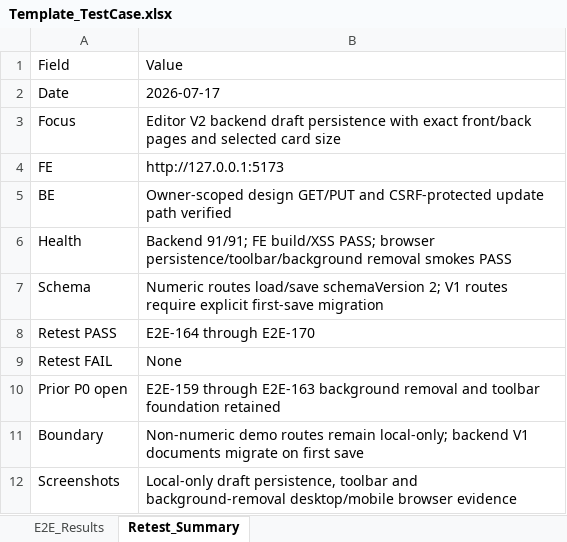
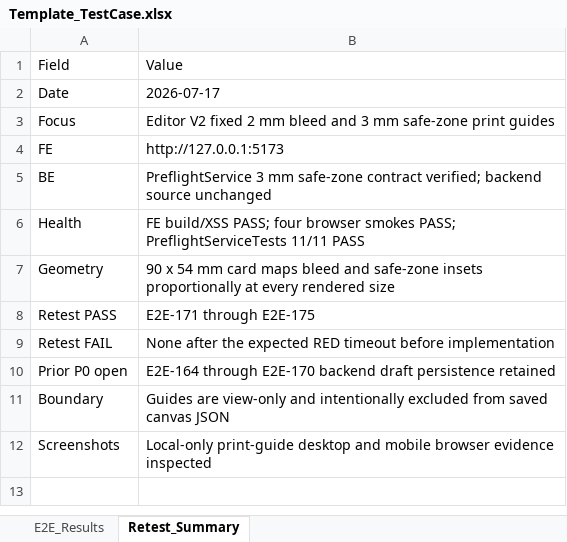
Before and after one commit to ngt-baor/Vizi, an Excel workbook: Template_TestCase.xlsx, sheet Retest_Summary, drawn as a sheet; values as stored, in another font and other column widths than the file's, no borders; removed rows and columns are numbered as before the commit, all else as after; the diff names each change by its address in the sheet, - before the commit and + after, or states it on an @@ line.

Commit message:
Add Editor V2 print guides

```diff
--- a/Template_TestCase.xlsx (sheet Retest_Summary)
+++ b/Template_TestCase.xlsx (sheet Retest_Summary)
-B3: Editor V2 backend draft persistence with exact front/back pages and selected card size
+B3: Editor V2 fixed 2 mm bleed and 3 mm safe-zone print guides
-B5: Owner-scoped design GET/PUT and CSRF-protected update path verified
+B5: PreflightService 3 mm safe-zone contract verified; backend source unchanged
-B6: Backend 91/91; FE build/XSS PASS; browser persistence/toolbar/background removal smokes PASS
+B6: FE build/XSS PASS; four browser smokes PASS; PreflightServiceTests 11/11 PASS
-row 7: Schema | Numeric routes load/save schemaVersion 2; V1 routes require explicit first-save migration
+row 7: Geometry | 90 x 54 mm card maps bleed and safe-zone insets proportionally at every rendered size
-B8: E2E-164 through E2E-170
+B8: E2E-171 through E2E-175
-B9: None
+B9: None after the expected RED timeout before implementation
-B10: E2E-159 through E2E-163 background removal and toolbar foundation retained
+B10: E2E-164 through E2E-170 backend draft persistence retained
-B11: Non-numeric demo routes remain local-only; backend V1 documents migrate on first save
+B11: Guides are view-only and intentionally excluded from saved canvas JSON
-B12: Local-only draft persistence, toolbar and background-removal desktop/mobile browser evidence
+B12: Local-only print-guide desktop and mobile browser evidence inspected
```
Also changed, not shown: sheet E2E_Results, 2 other files.
